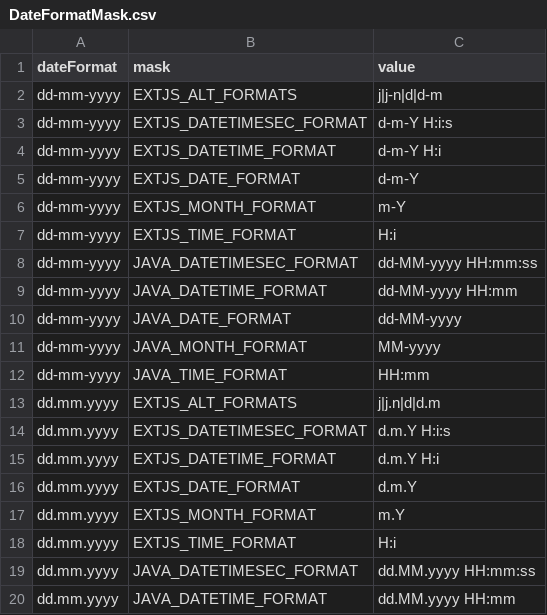
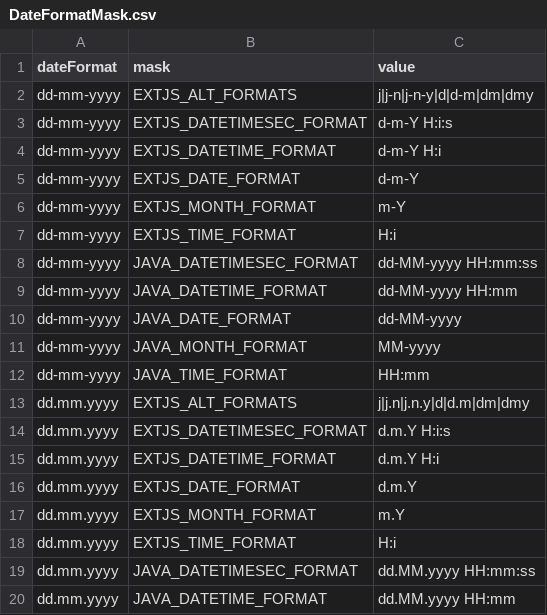
Before and after one commit to dnet-ebs/nan21.dnet.modules.data, a CSV file: src/main/resources/init-system/data/DateFormatMask.csv, drawn as a sheet; only a part is shown.

Commit message:
Activate sc/sd financial submenus Currency precision Alt-formats for date format masks

```diff
--- a/src/main/resources/init-system/data/DateFormatMask.csv
+++ b/src/main/resources/init-system/data/DateFormatMask.csv
@@ -1,3 +1,3 @@
 dateFormat,mask,value
-dd-mm-yyyy,EXTJS_ALT_FORMATS,j|j-n|d|d-m
+dd-mm-yyyy,EXTJS_ALT_FORMATS,j|j-n|j-n-y|d|d-m|dm|dmy
 dd-mm-yyyy,EXTJS_DATETIMESEC_FORMAT,d-m-Y H:i:s
@@ -12,3 +12,3 @@ dd-mm-yyyy,JAVA_MONTH_FORMAT,MM-yyyy
 dd-mm-yyyy,JAVA_TIME_FORMAT,HH:mm
-dd.mm.yyyy,EXTJS_ALT_FORMATS,j|j.n|d|d.m
+dd.mm.yyyy,EXTJS_ALT_FORMATS,j|j.n|j.n.y|d|d.m|dm|dmy
 dd.mm.yyyy,EXTJS_DATETIMESEC_FORMAT,d.m.Y H:i:s
```
Also changed, not shown: src/main/resources/init-client-en/ad/MenuItem_Folder.csv, 1 other file.
